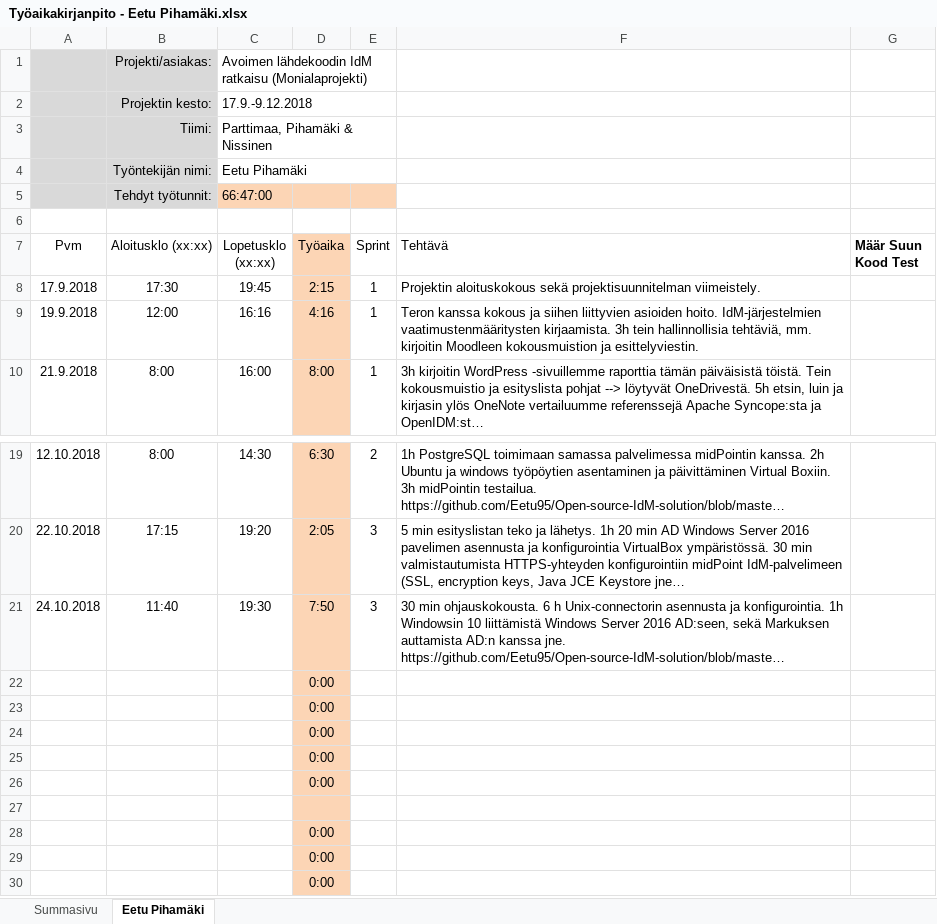
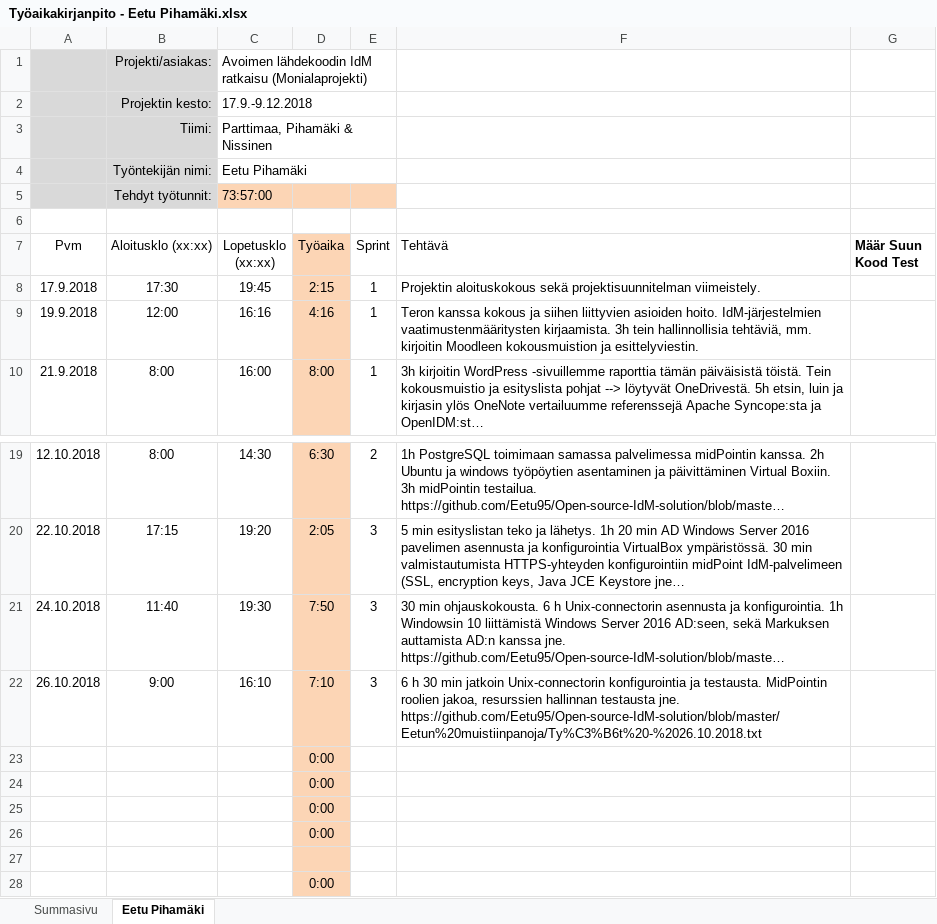
Before and after one commit to Eetu95/Open-source-IdM-solution, an Excel workbook: Työaikakirjanpidot/Työaikakirjanpito - Eetu Pihamäki.xlsx, sheet Eetu Pihamäki, drawn as a sheet; only a part is shown, gaps mark what is left out; the shorter side is filled out with more unchanged rows; long unchanged cells end in …; values as stored, in another font and other column widths than the file's, no borders; table styles not drawn; removed rows and columns are numbered as before the commit, all else as after; the diff names each change by its address in the sheet, - before the commit and + after, or states it on an @@ line.

Commit message:
Add files via upload

```diff
--- a/Työaikakirjanpidot/Työaikakirjanpito - Eetu Pihamäki.xlsx (sheet Eetu Pihamäki)
+++ b/Työaikakirjanpidot/Työaikakirjanpito - Eetu Pihamäki.xlsx (sheet Eetu Pihamäki)
-C5 (Lopetusklo (xx:xx)): 66:47:00
+C5 (Lopetusklo (xx:xx)): 73:57:00
-row 22:  |  |  | 0:00
+row 22: 26.10.2018 | 9:00 | 16:10 | 7:10 | 3 | 6 h 30 min jatkoin Unix-connectorin konfigurointia ja testausta. MidPointin roolien jakoa, resurssien hallinnan testausta jne. https://github.com/Eetu95/Open-source-IdM-solution/blob/master/Eetun%20muistiinpanoja/Ty%C3%B6t%20-%2026.10.2018.txt
```
Also changed, not shown: sheet Summasivu.
